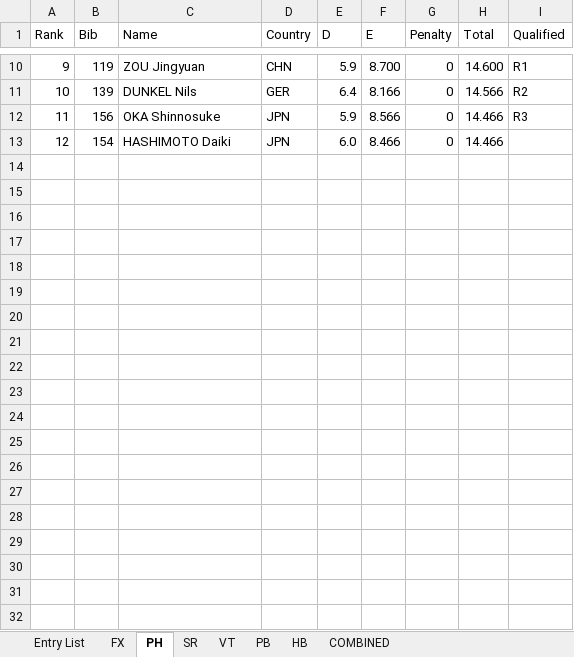
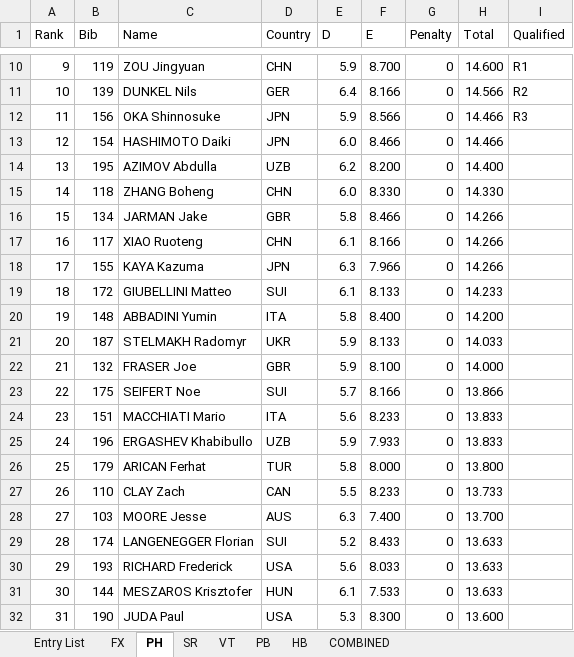
Before and after one commit to jgagn/stoi-STS, an Excel workbook: test_data/OlympicData/Olympic_Qualification_Data.xlsx, sheet PH, drawn as a sheet; only a part is shown, gaps mark what is left out; values as stored, in another font and other column widths than the file's, no borders; the diff covers the shown part only; the diff names each change by its address in the sheet, - before the commit and + after, or states it on an @@ line.

```diff
--- a/test_data/OlympicData/Olympic_Qualification_Data.xlsx (sheet PH)
+++ b/test_data/OlympicData/Olympic_Qualification_Data.xlsx (sheet PH)
+row 14: 13 | 195 | AZIMOV Abdulla | UZB | 6.2 | 8.200 | 0 | 14.400
+row 15: 14 | 118 | ZHANG Boheng | CHN | 6.0 | 8.330 | 0 | 14.330
+row 16: 15 | 134 | JARMAN Jake | GBR | 5.8 | 8.466 | 0 | 14.266
+row 17: 16 | 117 | XIAO Ruoteng | CHN | 6.1 | 8.166 | 0 | 14.266
+row 18: 17 | 155 | KAYA Kazuma | JPN | 6.3 | 7.966 | 0 | 14.266
+row 19: 18 | 172 | GIUBELLINI Matteo | SUI | 6.1 | 8.133 | 0 | 14.233
+row 20: 19 | 148 | ABBADINI Yumin | ITA | 5.8 | 8.400 | 0 | 14.200
+row 21: 20 | 187 | STELMAKH Radomyr | UKR | 5.9 | 8.133 | 0 | 14.033
+row 22: 21 | 132 | FRASER Joe | GBR | 5.9 | 8.100 | 0 | 14.000
+row 23: 22 | 175 | SEIFERT Noe | SUI | 5.7 | 8.166 | 0 | 13.866
+row 24: 23 | 151 | MACCHIATI Mario | ITA | 5.6 | 8.233 | 0 | 13.833
+row 25: 24 | 196 | ERGASHEV Khabibullo | UZB | 5.9 | 7.933 | 0 | 13.833
+row 26: 25 | 179 | ARICAN Ferhat | TUR | 5.8 | 8.000 | 0 | 13.800
+row 27: 26 | 110 | CLAY Zach | CAN | 5.5 | 8.233 | 0 | 13.733
+row 28: 27 | 103 | MOORE Jesse | AUS | 6.3 | 7.400 | 0 | 13.700
+row 29: 28 | 174 | LANGENEGGER Florian | SUI | 5.2 | 8.433 | 0 | 13.633
+row 30: 29 | 193 | RICHARD Frederick | USA | 5.6 | 8.033 | 0 | 13.633
+row 31: 30 | 144 | MESZAROS Krisztofer | HUN | 6.1 | 7.533 | 0 | 13.633
+row 32: 31 | 190 | JUDA Paul | USA | 5.3 | 8.300 | 0 | 13.600
```
Also changed, not shown: 33 added rows elsewhere in this sheet, sheet COMBINED, sheet FX, sheet PB, sheet SR, sheet Entry List, sheet VT, formulas that keep their value, 3 other files.
